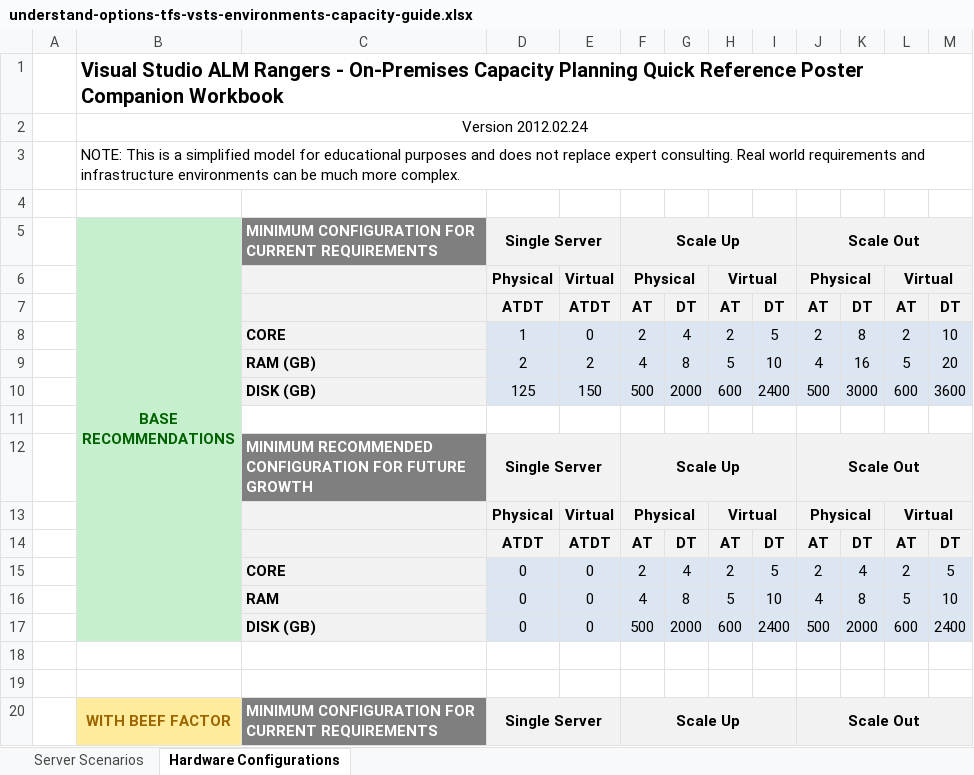
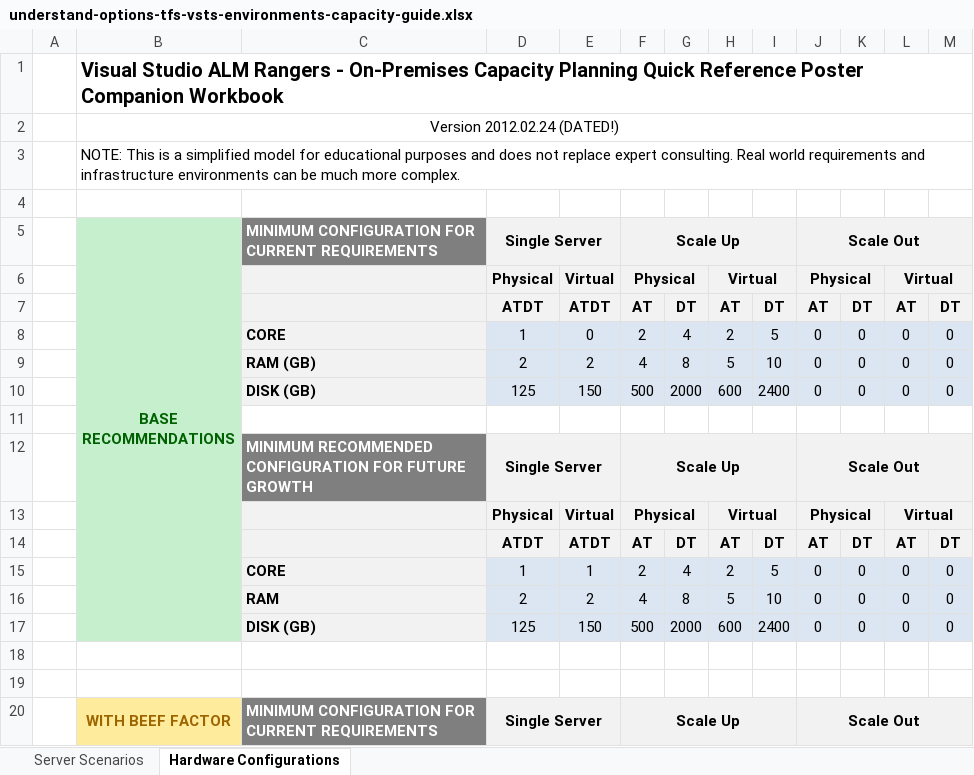
Before and after one commit to ALM-Rangers/Guidance, an Excel workbook: src/Planning/understand-options-tfs-vsts-environments-capacity-guide.xlsx, sheet Hardware Configurations, drawn as a sheet; only a part is shown; values as stored, in another font and other column widths than the file's, no borders; conditional formats not drawn; removed rows and columns are numbered as before the commit, all else as after; the diff covers the shown part only; the diff names each change by its address in the sheet, - before the commit and + after, or states it on an @@ line.

Commit message:
Add reviewers and "dated" warning in workbook.

```diff
--- a/src/Planning/understand-options-tfs-vsts-environments-capacity-guide.xlsx (sheet Hardware Configurations)
+++ b/src/Planning/understand-options-tfs-vsts-environments-capacity-guide.xlsx (sheet Hardware Configurations)
-B2: Version 2012.02.24
+B2: Version 2012.02.24 (DATED!)
-J8: 2
+J8: 0
-K8: 8
+K8: 0
-L8: 2
+L8: 0
-M8: 10
+M8: 0
-J9: 4
+J9: 0
-K9: 16
+K9: 0
-L9: 5
+L9: 0
-M9: 20
+M9: 0
-J10: 500
+J10: 0
-K10: 3000
+K10: 0
-L10: 600
+L10: 0
-M10: 3600
+M10: 0
-row 15:  |  | CORE | 0 | 0 | 2 | 4 | 2 | 5 | 2 | 4 | 2 | 5
-row 16:  |  | RAM | 0 | 0 | 4 | 8 | 5 | 10 | 4 | 8 | 5 | 10
-row 17:  |  | DISK (GB) | 0 | 0 | 500 | 2000 | 600 | 2400 | 500 | 2000 | 600 | 2400
+row 15:  |  | CORE | 1 | 1 | 2 | 4 | 2 | 5 | 0 | 0 | 0 | 0
+row 16:  |  | RAM | 2 | 2 | 4 | 8 | 5 | 10 | 0 | 0 | 0 | 0
+row 17:  |  | DISK (GB) | 125 | 150 | 500 | 2000 | 600 | 2400 | 0 | 0 | 0 | 0
```
Also changed, not shown: 3 added rows, 3 removed rows and 12 edited cells elsewhere in this sheet, sheet Server Scenarios, 1 other file.
